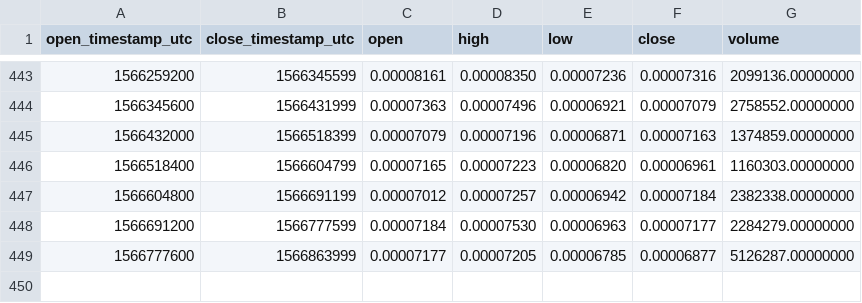
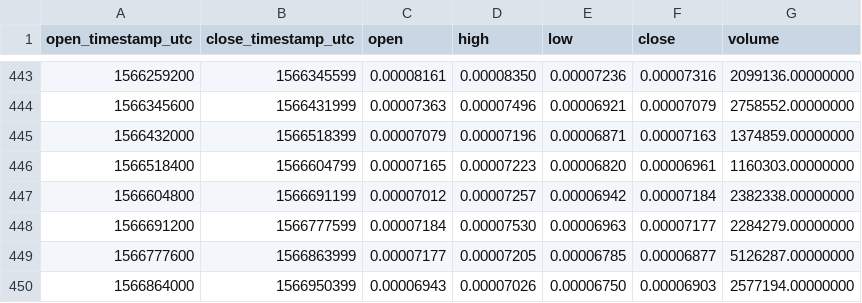
Before and after one commit to cryptobigbro/binance-QKCETH, a CSV file: binance-QKCETH-1d.csv, drawn as a sheet; only a part is shown, gaps mark what is left out.

```diff
--- a/binance-QKCETH-1d.csv
+++ b/binance-QKCETH-1d.csv
@@ -449 +449,2 @@ open_timestamp_utc,close_timestamp_utc,open,high,low,close,volume
 1566777600,1566863999,0.00007177,0.00007205,0.00006785,0.00006877,5126287.00000000
+1566864000,1566950399,0.00006943,0.00007026,0.00006750,0.00006903,2577194.00000000
```
Also changed, not shown: binance-QKCETH-1h.csv.
